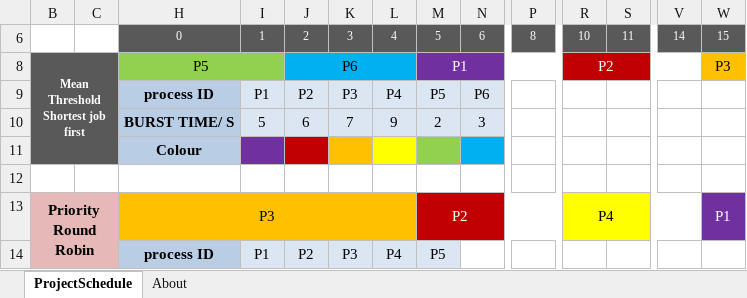
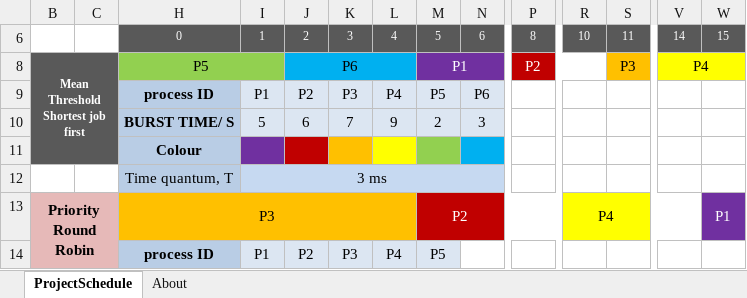
Before and after one commit to CodingRookie97/ICT1007Assignment, an Excel workbook: GANTT.xlsx, sheet ProjectSchedule, drawn as a sheet; only a part is shown, gaps mark what is left out; values as stored, in another font and other column widths than the file's, no borders; conditional formats not drawn; removed rows and columns are numbered as before the commit, all else as after; rows hold the shown columns only; the diff names each change by its address in the sheet, - before the commit and + after, or states it on an @@ line.

Commit message:
update gantt

```diff
--- a/GANTT.xlsx (sheet ProjectSchedule)
+++ b/GANTT.xlsx (sheet ProjectSchedule)
-row 8: Mean Threshold Shortest job first |  | P5 |  | P6 |  |  | P1 |  |  | P2 |  |  | P3
+row 8: Mean Threshold Shortest job first |  | P5 |  | P6 |  |  | P1 |  | P2 |  | P3 | P4
-row 12: (empty)
+row 12:  |  | Time quantum, T | 3 ms
-H12 fill: none
+H12 fill: #B9CDE5
-I12:N12 fill: none
+I12:N12 fill: #C6D9F1
+I12:N12 merged
```
